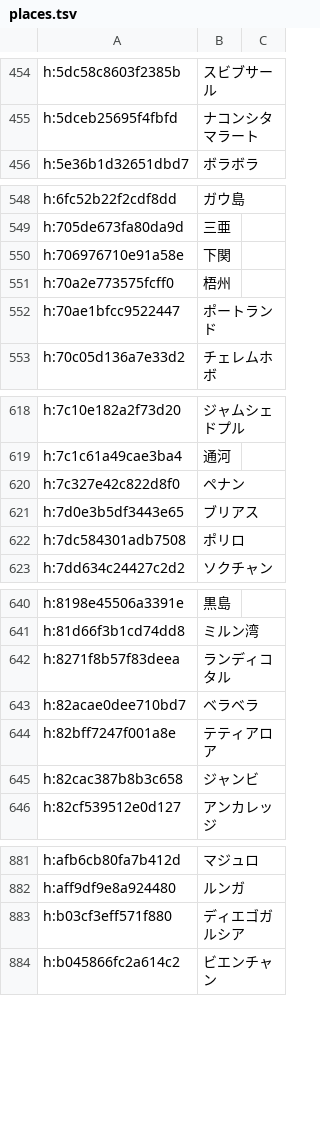
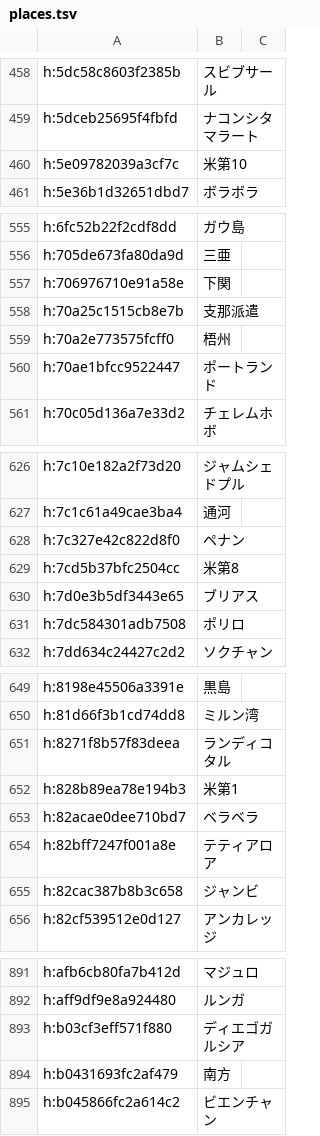
Before and after one commit to Yasabihhagure/war-in-the-pacific-ae-ja, a TSV file: translation/names/places.tsv, drawn as a sheet; only a part is shown, gaps mark what is left out; the diff covers the shown part only.

```diff
--- a/translation/names/places.tsv
+++ b/translation/names/places.tsv
@@ -455,2 +459,3 @@ h:5dc58c8603f2385b	スビブサール
 h:5dceb25695f4fbfd	ナコンシタマラート	
+h:5e09782039a3cf7c	米第10	
 h:5e36b1d32651dbd7	ボラボラ	
@@ -550,2 +557,3 @@ h:705de673fa80da9d	三亜
 h:706976710e91a58e	下関	
+h:70a25c1515cb8e7b	支那派遣	
 h:70a2e773575fcff0	梧州	
@@ -620,2 +628,3 @@ h:7c1c61a49cae3ba4	通河
 h:7c327e42c822d8f0	ペナン	
+h:7cd5b37bfc2504cc	米第8	
 h:7d0e3b5df3443e65	ブリアス	
@@ -642,2 +651,3 @@ h:81d66f3b1cd74dd8	ミルン湾
 h:8271f8b57f83deea	ランディコタル	
+h:828b89ea78e194b3	米第1	
 h:82acae0dee710bd7	ベラベラ	
@@ -883,2 +893,3 @@ h:aff9df9e8a924480	ルンガ
 h:b03cf3eff571f880	ディエゴガルシア	
+h:b0431693fc2af479	南方	
 h:b045866fc2a614c2	ビエンチャン	
```
Also changed, not shown: 9 added rows elsewhere in this file, translation/ja.tsv, 7 other files.
